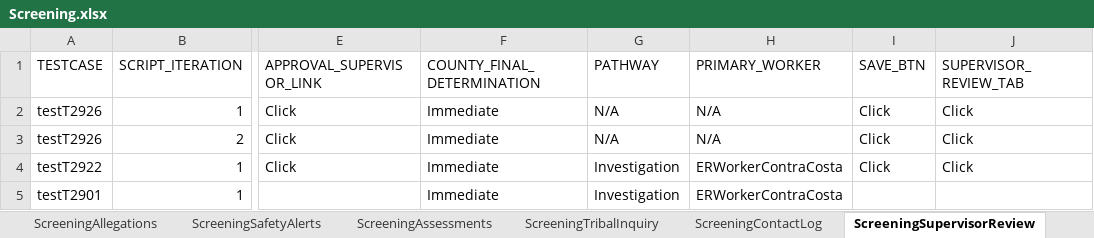
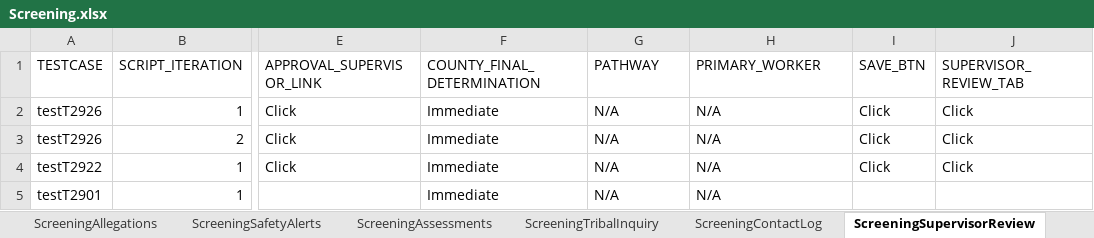
Before and after one commit to priya-singh4/POMExcelData, an Excel workbook: Screening.xlsx, sheet ScreeningSupervisorReview, drawn as a sheet; only a part is shown, gaps mark what is left out; values as stored, in another font and other column widths than the file's, no borders; the diff names each change by its address in the sheet, - before the commit and + after, or states it on an @@ line.

```diff
--- a/Screening.xlsx (sheet ScreeningSupervisorReview)
+++ b/Screening.xlsx (sheet ScreeningSupervisorReview)
-G4:G5 (PATHWAY): Investigation
+G4:G5 (PATHWAY): N/A
-H4:H5 (PRIMARY_WORKER): ERWorkerContraCosta
+H4:H5 (PRIMARY_WORKER): N/A
```
Also changed, not shown: sheet ScreeningPersons.
